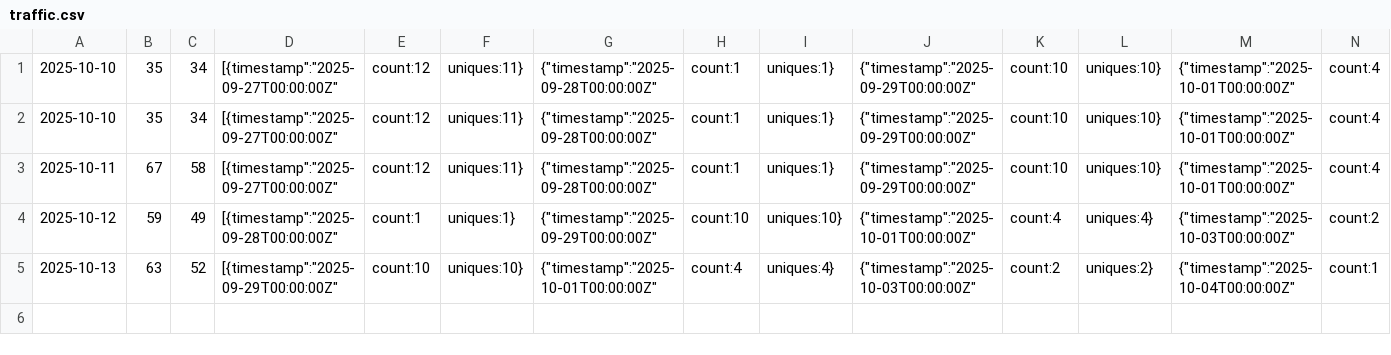
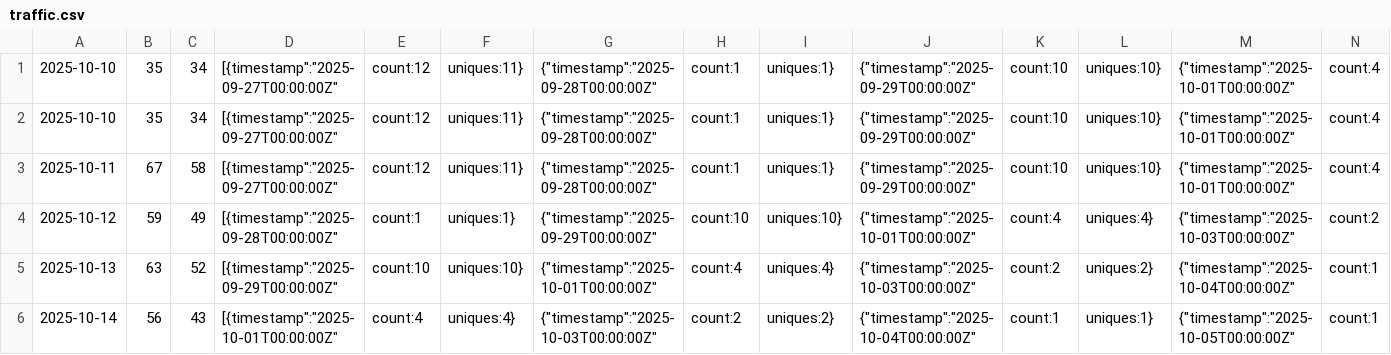
Before and after one commit to MohammadSeyedabadi/personal-website, a CSV file: analytics/traffic.csv, drawn as a sheet; only a part is shown; rows hold the shown columns only; the diff names each change by its address in the sheet, - before the commit and + after, or states it on an @@ line.

```diff
--- a/analytics/traffic.csv
+++ b/analytics/traffic.csv
+row 6: 2025-10-14 | 56 | 43 | [{timestamp":"2025-10-01T00:00:00Z" | count:4 | uniques:4} | {"timestamp":"2025-10-03T00:00:00Z" | count:2 | uniques:2} | {"timestamp":"2025-10-04T00:00:00Z" | count:1 | uniques:1} | {"timestamp":"2025-10-05T00:00:00Z" | count:1
```
Also changed, not shown: 2 other files.
